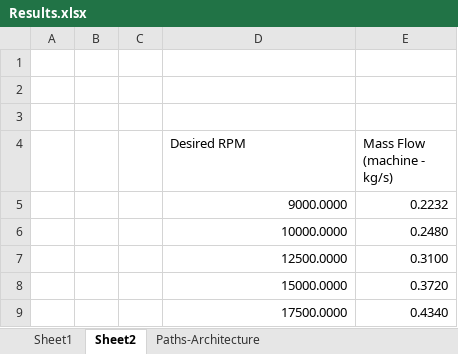
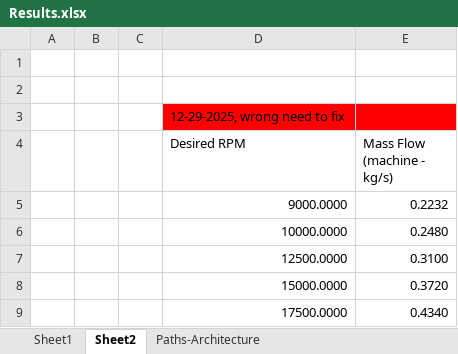
Before and after one commit to kagan343/Main-Monte, an Excel workbook: Results.xlsx, sheet Sheet2, drawn as a sheet; values as stored, in another font and other column widths than the file's, no borders; the diff names each change by its address in the sheet, - before the commit and + after, or states it on an @@ line.

```diff
--- a/Results.xlsx (sheet Sheet2)
+++ b/Results.xlsx (sheet Sheet2)
-D3 (Desired RPM): (empty)
+D3 (Desired RPM): 12-29-2025, wrong need to fix
-D3:E3 fill: none
+D3:E3 fill: #FF0000
```
Also changed, not shown: 1 other file.
